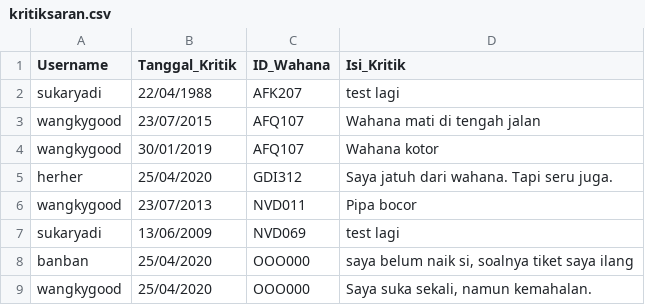
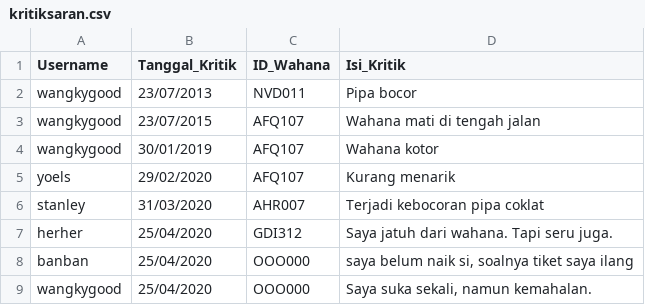
Before and after one commit to underdeveloper/tubestertubes, a CSV file: data/kritiksaran.csv, drawn as a sheet.

```diff
--- a/data/kritiksaran.csv
+++ b/data/kritiksaran.csv
@@ -1,8 +1,8 @@
 Username,Tanggal_Kritik,ID_Wahana,Isi_Kritik
-sukaryadi,22/04/1988,AFK207,test lagi
+wangkygood,23/07/2013,NVD011,Pipa bocor
 wangkygood,23/07/2015,AFQ107,Wahana mati di tengah jalan
 wangkygood,30/01/2019,AFQ107,Wahana kotor
+yoels,29/02/2020,AFQ107,Kurang menarik
+stanley,31/03/2020,AHR007,Terjadi kebocoran pipa coklat
 herher,25/04/2020,GDI312,Saya jatuh dari wahana. Tapi seru juga.
-wangkygood,23/07/2013,NVD011,Pipa bocor
-sukaryadi,13/06/2009,NVD069,test lagi
 banban,25/04/2020,OOO000,"saya belum naik si, soalnya tiket saya ilang"
```
Also changed, not shown: data/pembelian.csv, data/user.csv, 15 other files.
